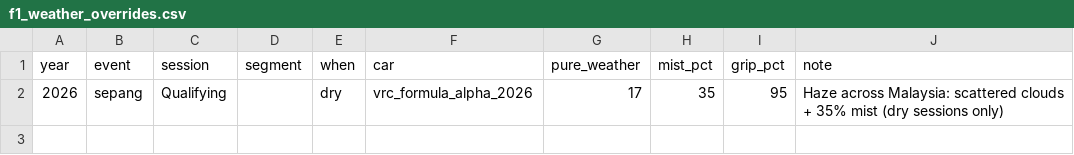
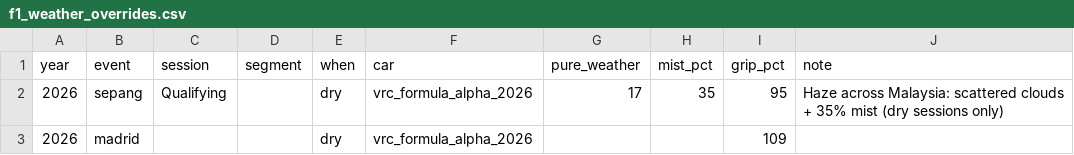
Before and after one commit to hammerwork/F1RealWeather, a CSV file: data/f1_weather_overrides.csv, drawn as a sheet; the diff names each change by its address in the sheet, - before the commit and + after, or states it on an @@ line.

Commit message:
Update f1_weather_overrides.csv

```diff
--- a/data/f1_weather_overrides.csv
+++ b/data/f1_weather_overrides.csv
+row 3: 2026 | madrid |  |  | dry | vrc_formula_alpha_2026 |  |  | 109
```
